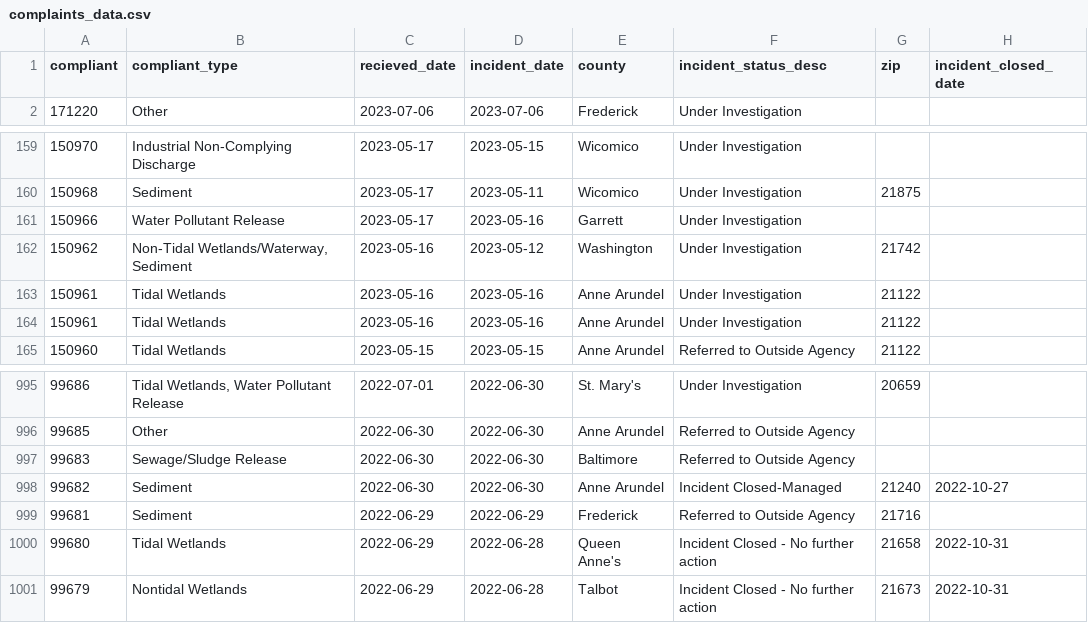
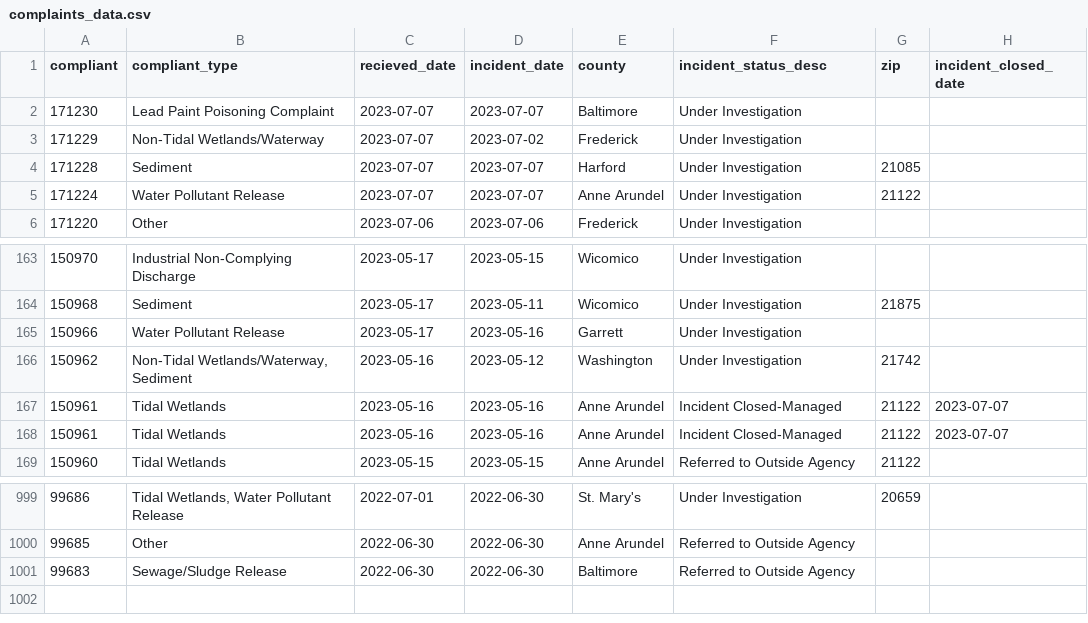
Before and after one commit to amandavhernan/enviro_complaints, a CSV file: complaints_data.csv, drawn as a sheet; only a part is shown, gaps mark what is left out.

Commit message:
new complaints found

```diff
--- a/complaints_data.csv
+++ b/complaints_data.csv
@@ -1,2 +1,6 @@
 compliant,compliant_type,recieved_date,incident_date,county,incident_status_desc,zip,incident_closed_date
+171230,Lead Paint Poisoning Complaint,2023-07-07,2023-07-07,Baltimore,Under Investigation,,
+171229,Non-Tidal Wetlands/Waterway,2023-07-07,2023-07-02,Frederick,Under Investigation,,
+171228,Sediment,2023-07-07,2023-07-07,Harford,Under Investigation,21085,
+171224,Water Pollutant Release,2023-07-07,2023-07-07,Anne Arundel,Under Investigation,21122,
 171220,Other,2023-07-06,2023-07-06,Frederick,Under Investigation,,
@@ -162,4 +166,4 @@ compliant,compliant_type,recieved_date,incident_date,county,incident_status_desc
 150962,"Non-Tidal Wetlands/Waterway, Sediment",2023-05-16,2023-05-12,Washington,Under Investigation,21742,
-150961,Tidal Wetlands,2023-05-16,2023-05-16,Anne Arundel,Under Investigation,21122,
-150961,Tidal Wetlands,2023-05-16,2023-05-16,Anne Arundel,Under Investigation,21122,
+150961,Tidal Wetlands,2023-05-16,2023-05-16,Anne Arundel,Incident Closed-Managed,21122,2023-07-07
+150961,Tidal Wetlands,2023-05-16,2023-05-16,Anne Arundel,Incident Closed-Managed,21122,2023-07-07
 150960,Tidal Wetlands,2023-05-15,2023-05-15,Anne Arundel,Referred to Outside Agency,21122,
@@ -997,5 +1001 @@ compliant,compliant_type,recieved_date,incident_date,county,incident_status_desc
 99683,Sewage/Sludge Release,2022-06-30,2022-06-30,Baltimore,Referred to Outside Agency,,
-99682,Sediment,2022-06-30,2022-06-30,Anne Arundel,Incident Closed-Managed,21240,2022-10-27
-99681,Sediment,2022-06-29,2022-06-29,Frederick,Referred to Outside Agency,21716,
-99680,Tidal Wetlands,2022-06-29,2022-06-28,Queen Anne's,Incident Closed - No further action,21658,2022-10-31
-99679,Nontidal Wetlands,2022-06-29,2022-06-28,Talbot,Incident Closed - No further action,21673,2022-10-31
```
Also changed, not shown: 1 other file.
